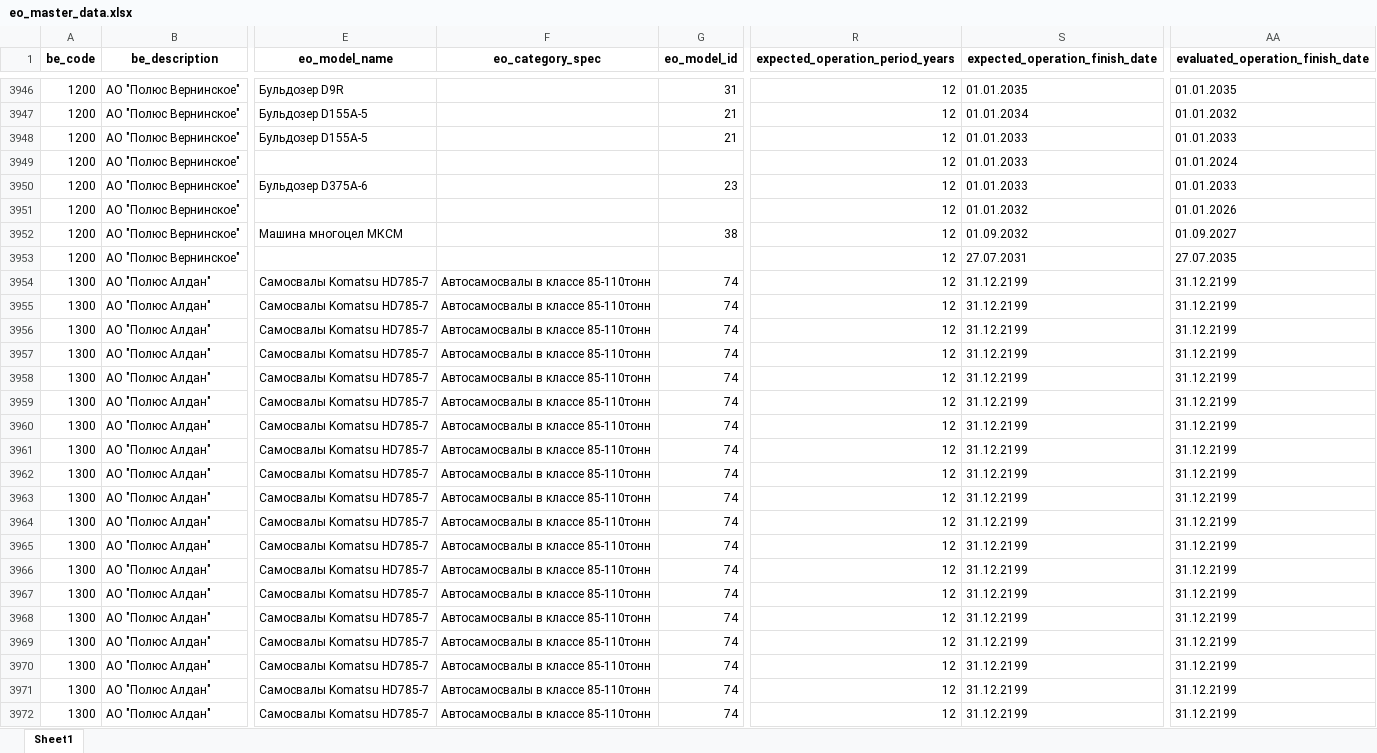
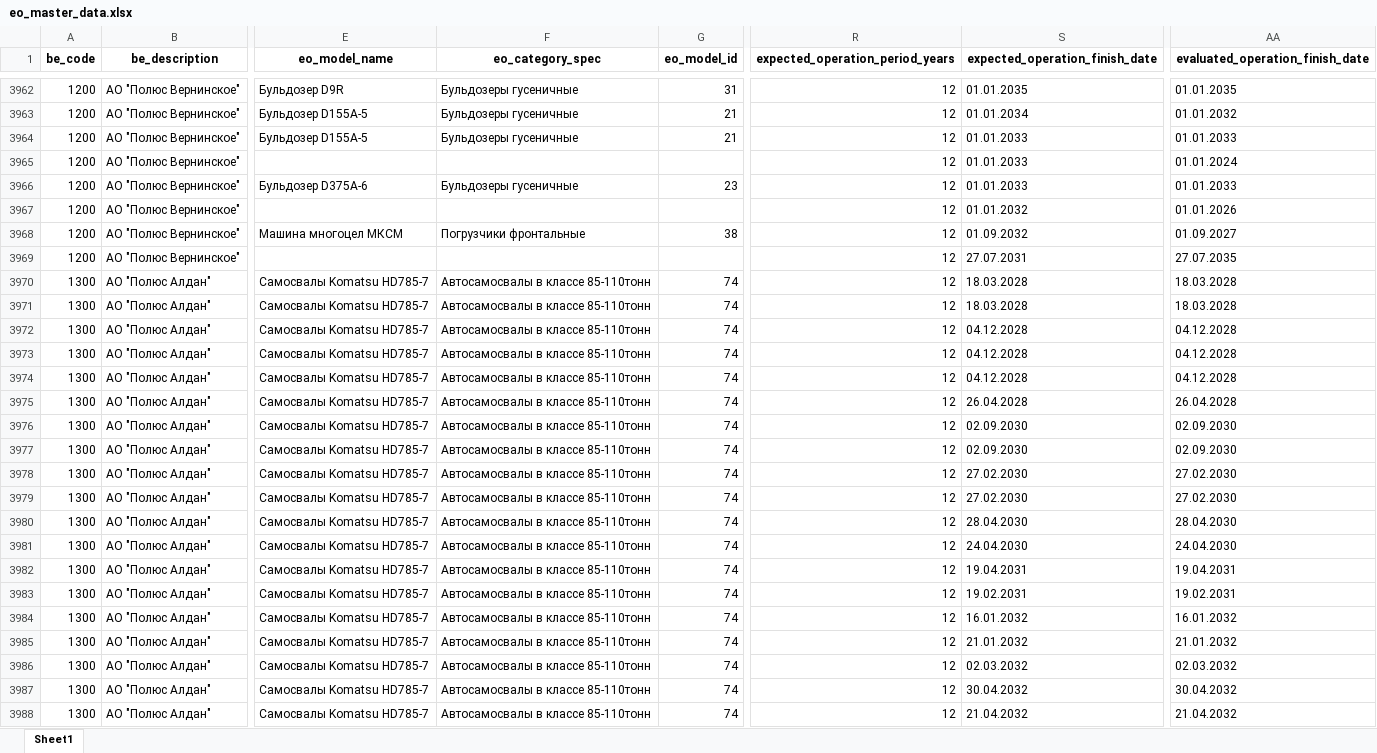
Before and after one commit to Zhenya1975/bdo_v1, an Excel workbook: downloads/eo_master_data.xlsx, sheet Sheet1, drawn as a sheet; only a part is shown, gaps mark what is left out; values as stored, in another font and other column widths than the file's, no borders; addresses are those after the commit; the diff covers the shown part only; the diff names each change by its address in the sheet, - before the commit and + after, or states it on an @@ line.

```diff
--- a/downloads/eo_master_data.xlsx (sheet Sheet1)
+++ b/downloads/eo_master_data.xlsx (sheet Sheet1)
-F3962:F3964 (eo_category_spec): (empty)
+F3962:F3964 (eo_category_spec): Бульдозеры гусеничные
-F3966 (eo_category_spec): (empty)
+F3966 (eo_category_spec): Бульдозеры гусеничные
-F3968 (eo_category_spec): (empty)
+F3968 (eo_category_spec): Погрузчики фронтальные
-S3970:S3971 (expected_operation_finish_date): 31.12.2199
+S3970:S3971 (expected_operation_finish_date): 18.03.2028
-AA3970:AA3971 (evaluated_operation_finish_date): 31.12.2199
+AA3970:AA3971 (evaluated_operation_finish_date): 18.03.2028
-S3972:S3974 (expected_operation_finish_date): 31.12.2199
+S3972:S3974 (expected_operation_finish_date): 04.12.2028
-AA3972:AA3974 (evaluated_operation_finish_date): 31.12.2199
+AA3972:AA3974 (evaluated_operation_finish_date): 04.12.2028
-S3975 (expected_operation_finish_date): 31.12.2199
+S3975 (expected_operation_finish_date): 26.04.2028
-AA3975 (evaluated_operation_finish_date): 31.12.2199
+AA3975 (evaluated_operation_finish_date): 26.04.2028
-S3976:S3977 (expected_operation_finish_date): 31.12.2199
+S3976:S3977 (expected_operation_finish_date): 02.09.2030
-AA3976:AA3977 (evaluated_operation_finish_date): 31.12.2199
+AA3976:AA3977 (evaluated_operation_finish_date): 02.09.2030
-S3978:S3979 (expected_operation_finish_date): 31.12.2199
+S3978:S3979 (expected_operation_finish_date): 27.02.2030
-AA3978:AA3979 (evaluated_operation_finish_date): 31.12.2199
+AA3978:AA3979 (evaluated_operation_finish_date): 27.02.2030
-S3980 (expected_operation_finish_date): 31.12.2199
+S3980 (expected_operation_finish_date): 28.04.2030
-AA3980 (evaluated_operation_finish_date): 31.12.2199
+AA3980 (evaluated_operation_finish_date): 28.04.2030
-S3981 (expected_operation_finish_date): 31.12.2199
+S3981 (expected_operation_finish_date): 24.04.2030
-AA3981 (evaluated_operation_finish_date): 31.12.2199
+AA3981 (evaluated_operation_finish_date): 24.04.2030
-S3982 (expected_operation_finish_date): 31.12.2199
+S3982 (expected_operation_finish_date): 19.04.2031
-AA3982 (evaluated_operation_finish_date): 31.12.2199
+AA3982 (evaluated_operation_finish_date): 19.04.2031
-S3983 (expected_operation_finish_date): 31.12.2199
+S3983 (expected_operation_finish_date): 19.02.2031
-AA3983 (evaluated_operation_finish_date): 31.12.2199
+AA3983 (evaluated_operation_finish_date): 19.02.2031
-S3984 (expected_operation_finish_date): 31.12.2199
+S3984 (expected_operation_finish_date): 16.01.2032
-AA3984 (evaluated_operation_finish_date): 31.12.2199
+AA3984 (evaluated_operation_finish_date): 16.01.2032
-S3985 (expected_operation_finish_date): 31.12.2199
+S3985 (expected_operation_finish_date): 21.01.2032
-AA3985 (evaluated_operation_finish_date): 31.12.2199
+AA3985 (evaluated_operation_finish_date): 21.01.2032
-S3986 (expected_operation_finish_date): 31.12.2199
+S3986 (expected_operation_finish_date): 02.03.2032
-AA3986 (evaluated_operation_finish_date): 31.12.2199
+AA3986 (evaluated_operation_finish_date): 02.03.2032
-S3987 (expected_operation_finish_date): 31.12.2199
+S3987 (expected_operation_finish_date): 30.04.2032
-AA3987 (evaluated_operation_finish_date): 31.12.2199
+AA3987 (evaluated_operation_finish_date): 30.04.2032
-S3988 (expected_operation_finish_date): 31.12.2199
+S3988 (expected_operation_finish_date): 21.04.2032
-AA3988 (evaluated_operation_finish_date): 31.12.2199
+AA3988 (evaluated_operation_finish_date): 21.04.2032
```
Also changed, not shown: 16 added rows, 16 removed rows and 470 edited cells elsewhere in this sheet, uploads/update_eo_data.xlsx, 12 other files.
